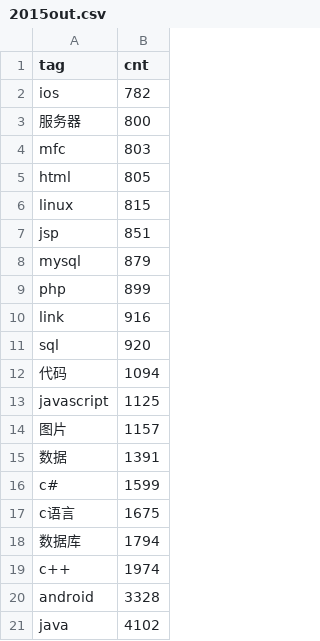
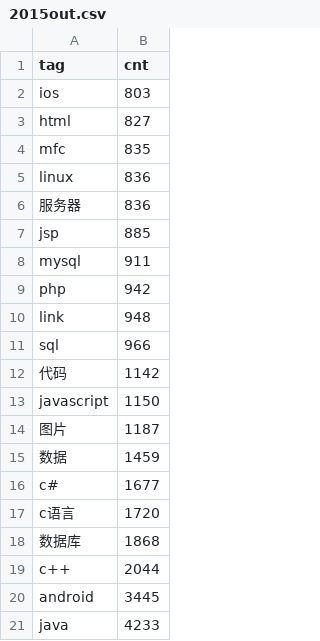
Before and after one commit to k11er/kkk, a CSV file: tutorial/2015out.csv, drawn as a sheet.

```diff
--- a/tutorial/2015out.csv
+++ b/tutorial/2015out.csv
@@ -1,21 +1,21 @@
 tag,cnt
-ios,782
-服务器,800
-mfc,803
-html,805
-linux,815
-jsp,851
-mysql,879
-php,899
-link,916
-sql,920
-代码,1094
-javascript,1125
-图片,1157
-数据,1391
-c#,1599
-c语言,1675
-数据库,1794
-c++,1974
-android,3328
-java,4102
+ios,803
+html,827
+mfc,835
+linux,836
+服务器,836
+jsp,885
+mysql,911
+php,942
+link,948
+sql,966
+代码,1142
+javascript,1150
+图片,1187
+数据,1459
+c#,1677
+c语言,1720
+数据库,1868
+c++,2044
+android,3445
+java,4233
```
Also changed, not shown: 11 other files.
